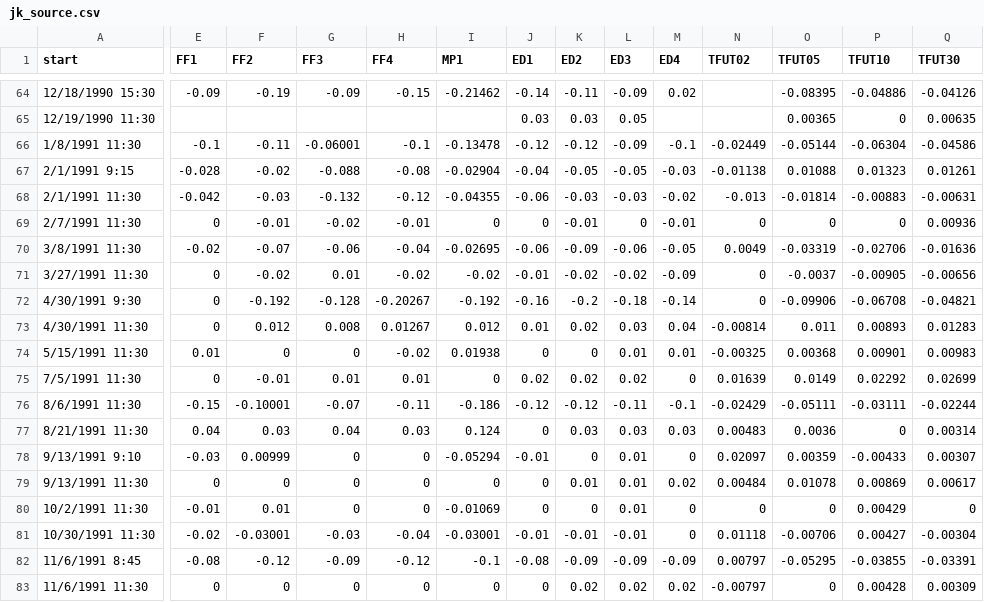
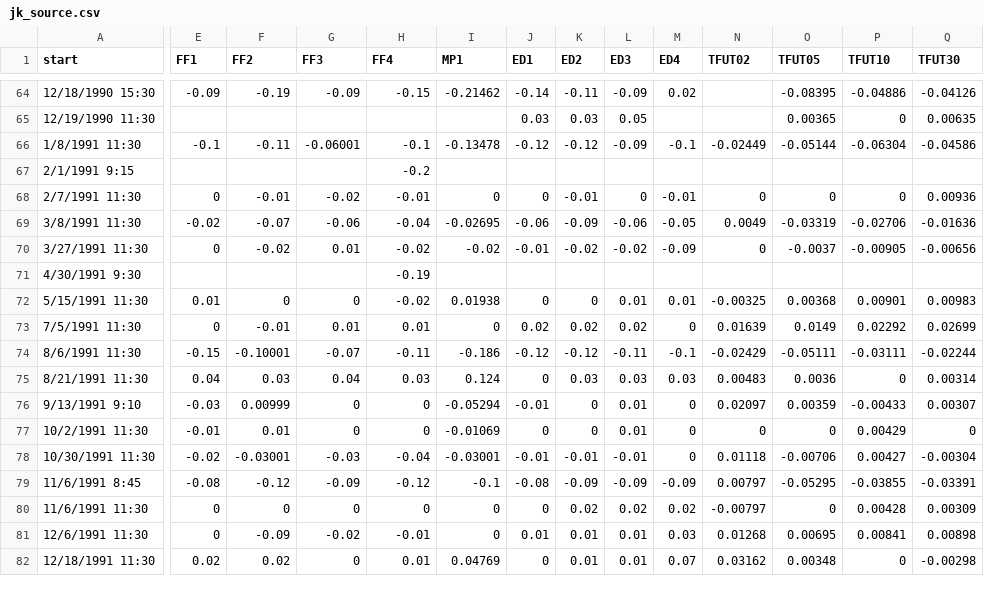
Before and after one commit to paulbousquet/GBMPSurprise, a CSV file: jk_source.csv, drawn as a sheet; only a part is shown, gaps mark what is left out; the shorter side is filled out with more unchanged rows; removed rows and columns are numbered as before the commit, all else as after; rows hold the shown columns only; the diff covers the shown part only; the diff names each change by its address in the sheet, - before the commit and + after, or states it on an @@ line.

Commit message:
Add files via upload

```diff
--- a/jk_source.csv
+++ b/jk_source.csv
-E67 (FF1): -0.028
+E67 (FF1): (empty)
-F67 (FF2): -0.02
+F67 (FF2): (empty)
-G67 (FF3): -0.088
+G67 (FF3): (empty)
-H67 (FF4): -0.08
+H67 (FF4): -0.2
-I67 (MP1): -0.02904
+I67 (MP1): (empty)
-J67 (ED1): -0.04
+J67 (ED1): (empty)
-K67 (ED2): -0.05
+K67 (ED2): (empty)
-L67 (ED3): -0.05
+L67 (ED3): (empty)
-M67 (ED4): -0.03
+M67 (ED4): (empty)
-N67 (TFUT02): -0.01138
+N67 (TFUT02): (empty)
-O67 (TFUT05): 0.01088
+O67 (TFUT05): (empty)
-P67 (TFUT10): 0.01323
+P67 (TFUT10): (empty)
-Q67 (TFUT30): 0.01261
+Q67 (TFUT30): (empty)
-row 68: 2/1/1991 11:30 | -0.042 | -0.03 | -0.132 | -0.12 | -0.04355 | -0.06 | -0.03 | -0.03 | -0.02 | -0.013 | -0.01814 | -0.00883 | -0.00631
-E71 (FF1): 0
+E71 (FF1): (empty)
-F71 (FF2): -0.192
+F71 (FF2): (empty)
-G71 (FF3): -0.128
+G71 (FF3): (empty)
-H71 (FF4): -0.20267
+H71 (FF4): -0.19
-I71 (MP1): -0.192
+I71 (MP1): (empty)
-J71 (ED1): -0.16
+J71 (ED1): (empty)
-K71 (ED2): -0.2
+K71 (ED2): (empty)
-L71 (ED3): -0.18
+L71 (ED3): (empty)
-M71 (ED4): -0.14
+M71 (ED4): (empty)
-N71 (TFUT02): 0
+N71 (TFUT02): (empty)
-O71 (TFUT05): -0.09906
+O71 (TFUT05): (empty)
-P71 (TFUT10): -0.06708
+P71 (TFUT10): (empty)
-Q71 (TFUT30): -0.04821
+Q71 (TFUT30): (empty)
-row 73: 4/30/1991 11:30 | 0 | 0.012 | 0.008 | 0.01267 | 0.012 | 0.01 | 0.02 | 0.03 | 0.04 | -0.00814 | 0.011 | 0.00893 | 0.01283
-row 79: 9/13/1991 11:30 | 0 | 0 | 0 | 0 | 0 | 0 | 0.01 | 0.01 | 0.02 | 0.00484 | 0.01078 | 0.00869 | 0.00617
```
Also changed, not shown: 4 edited cells elsewhere in this file.
